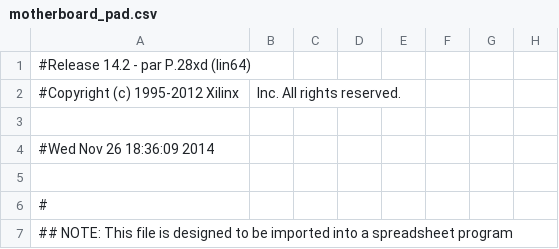
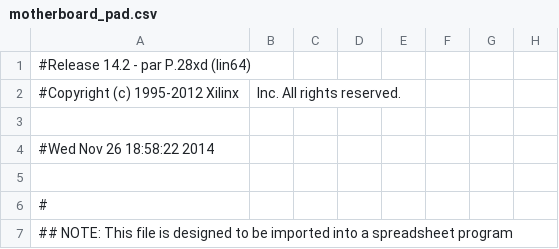
Before and after one commit to eliotw/IBM_PC, a CSV file: pc/ibmpc/motherboard_pad.csv, drawn as a sheet; only a part is shown; the diff names each change by its address in the sheet, - before the commit and + after, or states it on an @@ line.

```diff
--- a/pc/ibmpc/motherboard_pad.csv
+++ b/pc/ibmpc/motherboard_pad.csv
-A4: #Wed Nov 26 18:36:09 2014
+A4: #Wed Nov 26 18:58:22 2014
```
Also changed, not shown: 50 other files.
